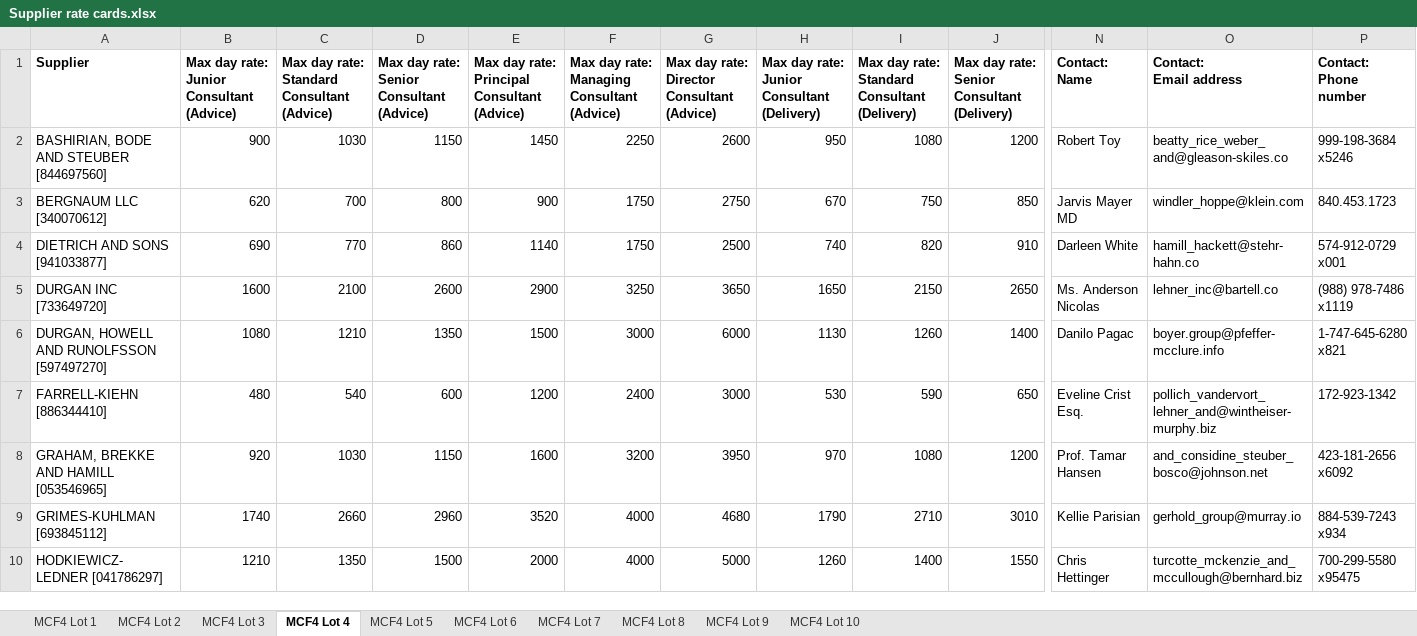
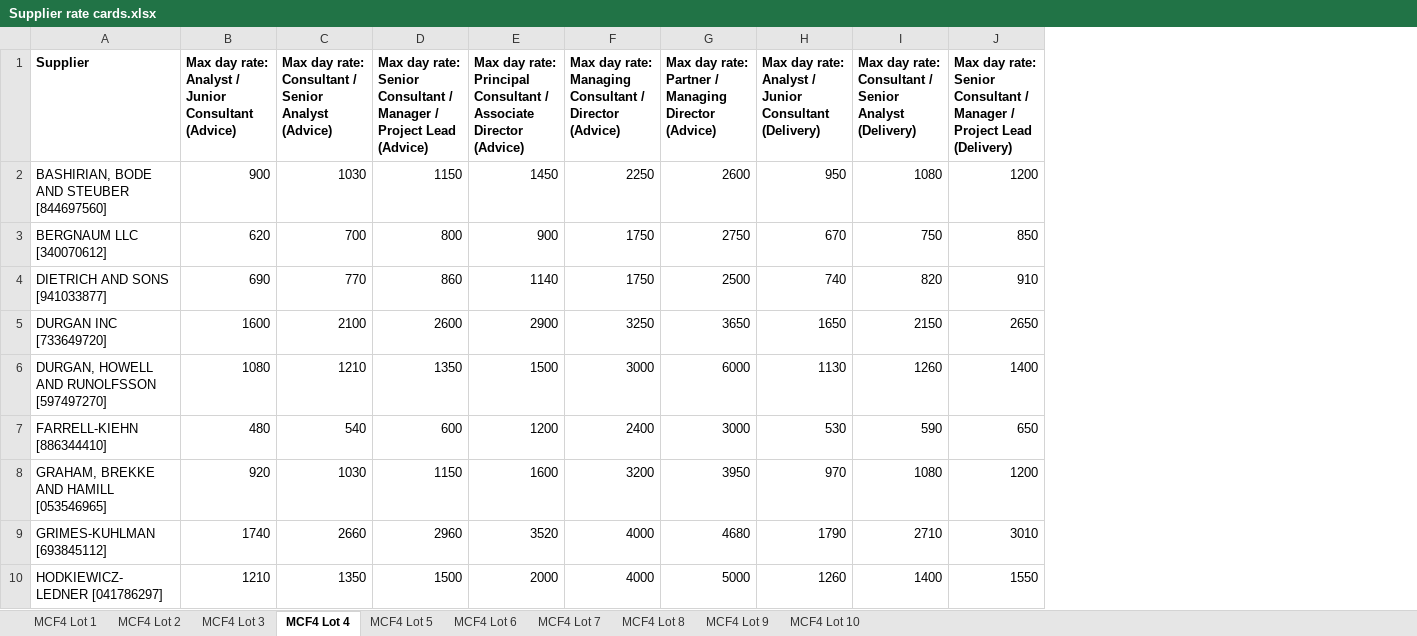
Before and after one commit to Crown-Commercial-Service/crown-marketplace-feature-tests, an Excel workbook: data/management_consultancy/rm6309/Supplier rate cards.xlsx, sheet MCF4 Lot 4, drawn as a sheet; only a part is shown, gaps mark what is left out; values as stored, in another font and other column widths than the file's, no borders; ↵ is a line break in a cell; the diff covers the shown part only; the diff names each change by its address in the sheet, - before the commit and + after, or states it on an @@ line.

```diff
--- a/data/management_consultancy/rm6309/Supplier rate cards.xlsx (sheet MCF4 Lot 4)
+++ b/data/management_consultancy/rm6309/Supplier rate cards.xlsx (sheet MCF4 Lot 4)
-column N (Contact: Name), rows 2-10: Robert Toy | Jarvis Mayer MD | Darleen White | Ms. Anderson Nicolas | Danilo Pagac | Eveline Crist Esq. | Prof. Tamar Hansen | Kellie Parisian | Chris Hettinger
-column O (Contact: Email address), rows 2-10: beatty_rice_weber_and@gleason-skiles.co | windler_hoppe@klein.com | hamill_hackett@stehr-hahn.co | lehner_inc@bartell.co | boyer.group@pfeffer-mcclure.info | pollich_vandervort_lehner_and@wintheiser-murphy.biz | and_considine_steuber_bosco@johnson.net | gerhold_group@murray.io | turcotte_mckenzie_and_mccullough@bernhard.biz
-column P (Contact: Phone number), rows 2-10: 999-198-3684 x5246 | 840.453.1723 | 574-912-0729 x001 | (988) 978-7486 x1119 | 1-747-645-6280 x821 | 172-923-1342 | 423-181-2656 x6092 | 884-539-7243 x934 | 700-299-5580 x95475
-B1: Max day rate: ↵ Junior Consultant (Advice)
+B1: Max day rate: ↵ Analyst / Junior Consultant ↵ (Advice)
-C1: …day rate: ↵ Standard Consultant (Advice)
+C1: …day rate: ↵ Consultant / Senior Analyst ↵ (Advice)
-D1: …Senior Consultant (Advice)
+D1: …Senior Consultant / Manager / Project Lead ↵ (Advice)
-E1: …Principal Consultant (Advice)
+E1: …Principal Consultant / Associate Director ↵ (Advice)
-F1: …Managing Consultant (Advice)
+F1: …Managing Consultant / Director ↵ (Advice)
-G1: …day rate: ↵ Director Consultant (Advice)
+G1: …day rate: ↵ Partner / Managing Director ↵ (Advice)
-H1: …day rate: ↵ Junior Consultant…
+H1: …day rate: ↵ Analyst / Junior Consultant…
-I1: …day rate: ↵ Standard Consultant (Delivery)
+I1: …day rate: ↵ Consultant / Senior Analyst ↵ (Delivery)
-J1: …Senior Consultant (Delivery)
+J1: …Senior Consultant / Manager / Project Lead ↵ (Delivery)
```
Also changed, not shown: 3 edited cells elsewhere in this sheet, sheet MCF4 Lot 5, sheet MCF4 Lot 3, sheet MCF4 Lot 10, sheet MCF4 Lot 6, sheet MCF4 Lot 2, sheet MCF4 Lot 7, 3 more sheets, data/management_consultancy/rm6309/Supplier details.xlsx, data/management_consultancy/rm6309/Supplier service offerings.xlsx, 13 other files.
